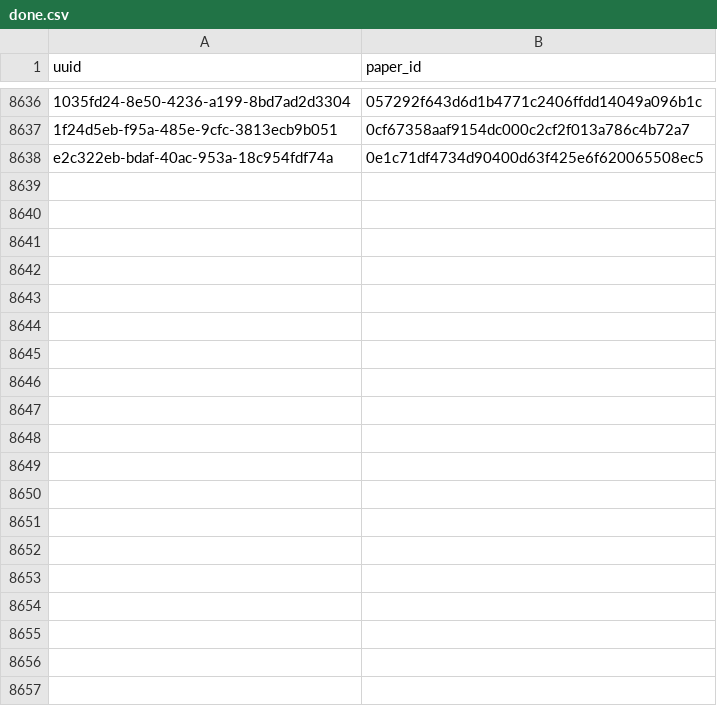
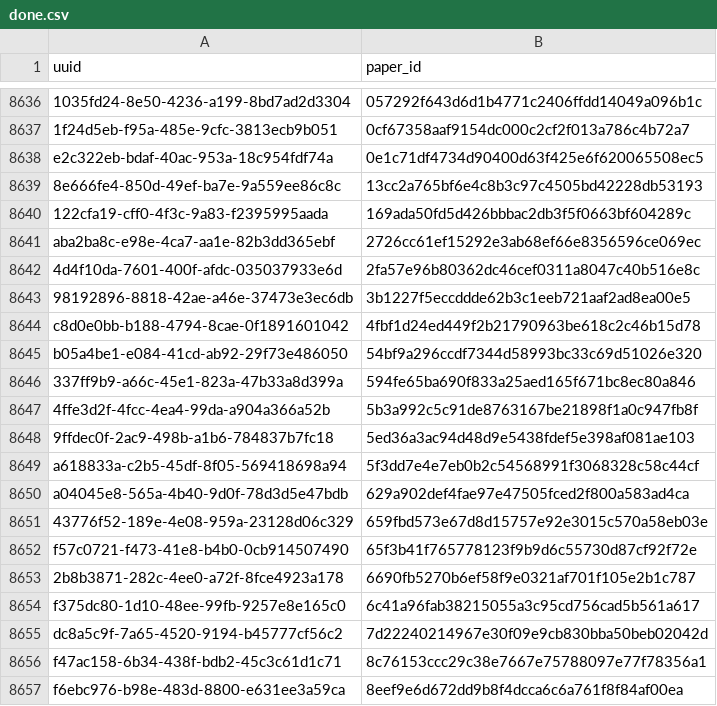
Before and after one commit to dev-SR/research-paper-downloader-pdf, a CSV file: data/info/done.csv, drawn as a sheet; only a part is shown, gaps mark what is left out; the diff covers the shown part only; the diff names each change by its address in the sheet, - before the commit and + after, or states it on an @@ line.

```diff
--- a/data/info/done.csv
+++ b/data/info/done.csv
+row 8639: 8e666fe4-850d-49ef-ba7e-9a559ee86c8c | 13cc2a765bf6e4c8b3c97c4505bd42228db53193
+row 8640: 122cfa19-cff0-4f3c-9a83-f2395995aada | 169ada50fd5d426bbbac2db3f5f0663bf604289c
+row 8641: aba2ba8c-e98e-4ca7-aa1e-82b3dd365ebf | 2726cc61ef15292e3ab68ef66e8356596ce069ec
+row 8642: 4d4f10da-7601-400f-afdc-035037933e6d | 2fa57e96b80362dc46cef0311a8047c40b516e8c
+row 8643: 98192896-8818-42ae-a46e-37473e3ec6db | 3b1227f5eccddde62b3c1eeb721aaf2ad8ea00e5
+row 8644: c8d0e0bb-b188-4794-8cae-0f1891601042 | 4fbf1d24ed449f2b21790963be618c2c46b15d78
+row 8645: b05a4be1-e084-41cd-ab92-29f73e486050 | 54bf9a296ccdf7344d58993bc33c69d51026e320
+row 8646: 337ff9b9-a66c-45e1-823a-47b33a8d399a | 594fe65ba690f833a25aed165f671bc8ec80a846
+row 8647: 4ffe3d2f-4fcc-4ea4-99da-a904a366a52b | 5b3a992c5c91de8763167be21898f1a0c947fb8f
+row 8648: 9ffdec0f-2ac9-498b-a1b6-784837b7fc18 | 5ed36a3ac94d48d9e5438fdef5e398af081ae103
+row 8649: a618833a-c2b5-45df-8f05-569418698a94 | 5f3dd7e4e7eb0b2c54568991f3068328c58c44cf
+row 8650: a04045e8-565a-4b40-9d0f-78d3d5e47bdb | 629a902def4fae97e47505fced2f800a583ad4ca
+row 8651: 43776f52-189e-4e08-959a-23128d06c329 | 659fbd573e67d8d15757e92e3015c570a58eb03e
+row 8652: f57c0721-f473-41e8-b4b0-0cb914507490 | 65f3b41f765778123f9b9d6c55730d87cf92f72e
+row 8653: 2b8b3871-282c-4ee0-a72f-8fce4923a178 | 6690fb5270b6ef58f9e0321af701f105e2b1c787
+row 8654: f375dc80-1d10-48ee-99fb-9257e8e165c0 | 6c41a96fab38215055a3c95cd756cad5b561a617
+row 8655: dc8a5c9f-7a65-4520-9194-b45777cf56c2 | 7d22240214967e30f09e9cb830bba50beb02042d
+row 8656: f47ac158-6b34-438f-bdb2-45c3c61d1c71 | 8c76153ccc29c38e7667e75788097e77f78356a1
+row 8657: f6ebc976-b98e-483d-8800-e631ee3a59ca | 8eef9e6d672dd9b8f4dcca6c6a761f8f84af00ea
```
Also changed, not shown: 37 added rows elsewhere in this file, data/info/errors.csv, data/info/not_found.csv, 1 other file.
